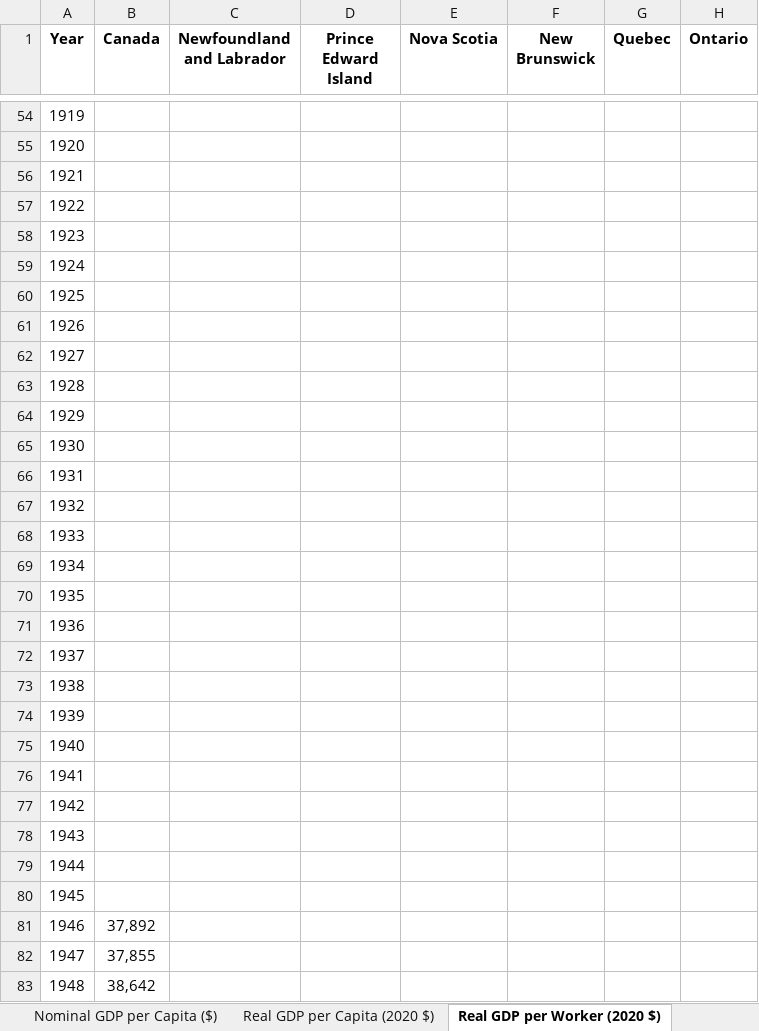
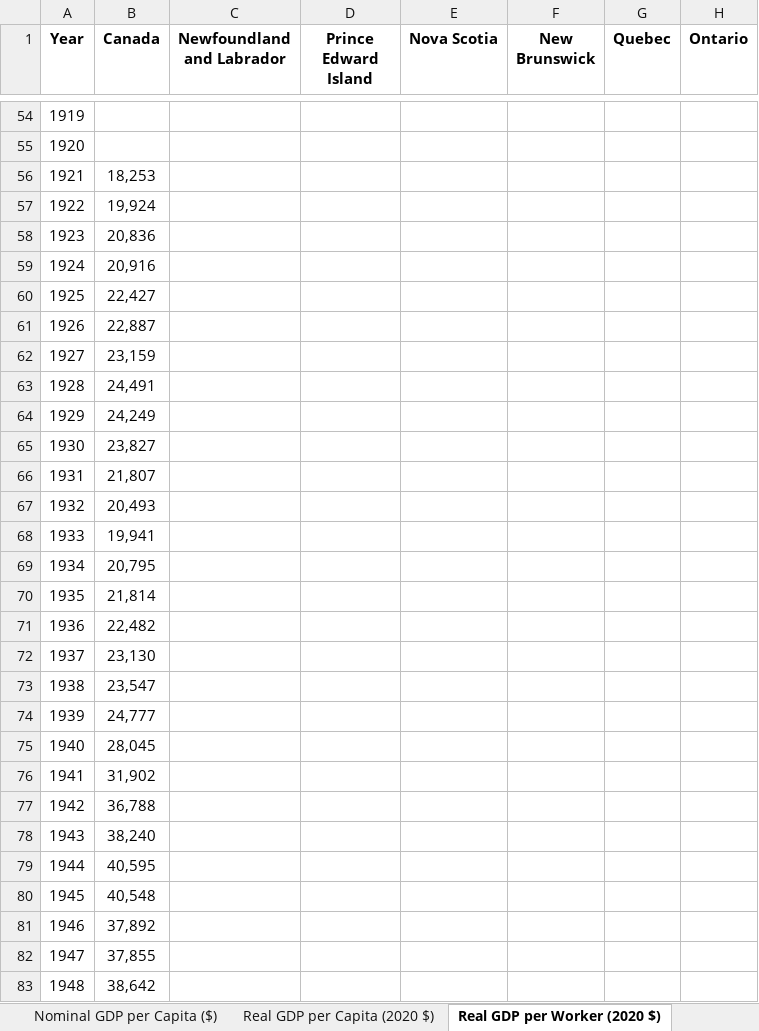
Before and after one commit to FONCanada/FONmacro, an Excel workbook: FON Macroeconomic Data.xlsx, sheet Real GDP per Worker (2020 $), drawn as a sheet; only a part is shown, gaps mark what is left out; values as stored, in another font and other column widths than the file's, no borders; the diff names each change by its address in the sheet, - before the commit and + after, or states it on an @@ line.

```diff
--- a/FON Macroeconomic Data.xlsx (sheet Real GDP per Worker (2020 $))
+++ b/FON Macroeconomic Data.xlsx (sheet Real GDP per Worker (2020 $))
-B56 (Canada): (empty)
+B56 (Canada): 18,253
-B57 (Canada): (empty)
+B57 (Canada): 19,924
-B58 (Canada): (empty)
+B58 (Canada): 20,836
-B59 (Canada): (empty)
+B59 (Canada): 20,916
-B60 (Canada): (empty)
+B60 (Canada): 22,427
-B61 (Canada): (empty)
+B61 (Canada): 22,887
-B62 (Canada): (empty)
+B62 (Canada): 23,159
-B63 (Canada): (empty)
+B63 (Canada): 24,491
-B64 (Canada): (empty)
+B64 (Canada): 24,249
-B65 (Canada): (empty)
+B65 (Canada): 23,827
-B66 (Canada): (empty)
+B66 (Canada): 21,807
-B67 (Canada): (empty)
+B67 (Canada): 20,493
-B68 (Canada): (empty)
+B68 (Canada): 19,941
-B69 (Canada): (empty)
+B69 (Canada): 20,795
-B70 (Canada): (empty)
+B70 (Canada): 21,814
-B71 (Canada): (empty)
+B71 (Canada): 22,482
-B72 (Canada): (empty)
+B72 (Canada): 23,130
-B73 (Canada): (empty)
+B73 (Canada): 23,547
-B74 (Canada): (empty)
+B74 (Canada): 24,777
-B75 (Canada): (empty)
+B75 (Canada): 28,045
-B76 (Canada): (empty)
+B76 (Canada): 31,902
-B77 (Canada): (empty)
+B77 (Canada): 36,788
-B78 (Canada): (empty)
+B78 (Canada): 38,240
-B79 (Canada): (empty)
+B79 (Canada): 40,595
-B80 (Canada): (empty)
+B80 (Canada): 40,548
```
Also changed, not shown: other sheet tabs, 4 other files.
